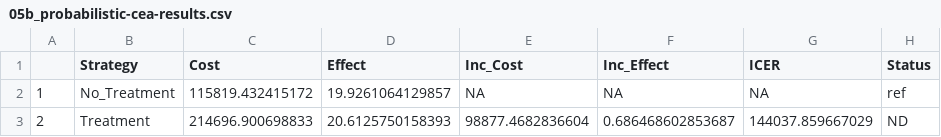
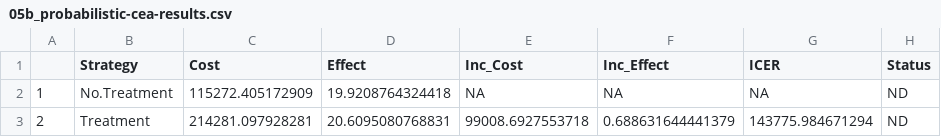
Before and after one commit to DARTH-git/Decision-Modeling-Framework, a CSV file: tables/05b_probabilistic-cea-results.csv, drawn as a sheet.

```diff
--- a/tables/05b_probabilistic-cea-results.csv
+++ b/tables/05b_probabilistic-cea-results.csv
@@ -1,3 +1,3 @@
 "","Strategy","Cost","Effect","Inc_Cost","Inc_Effect","ICER","Status"
-"1","No_Treatment",115819.432415172,19.9261064129857,NA,NA,NA,"ref"
-"2","Treatment",214696.900698833,20.6125750158393,98877.4682836604,0.686468602853687,144037.859667029,"ND"
+"1","No.Treatment",115272.405172909,19.9208764324418,NA,NA,NA,"ND"
+"2","Treatment",214281.097928281,20.6095080768831,99008.6927553718,0.688631644441379,143775.984671294,"ND"
```
Also changed, not shown: tables/03_summary-posterior.csv, tables/05a_deterministic-cea-results.csv, 54 other files.
